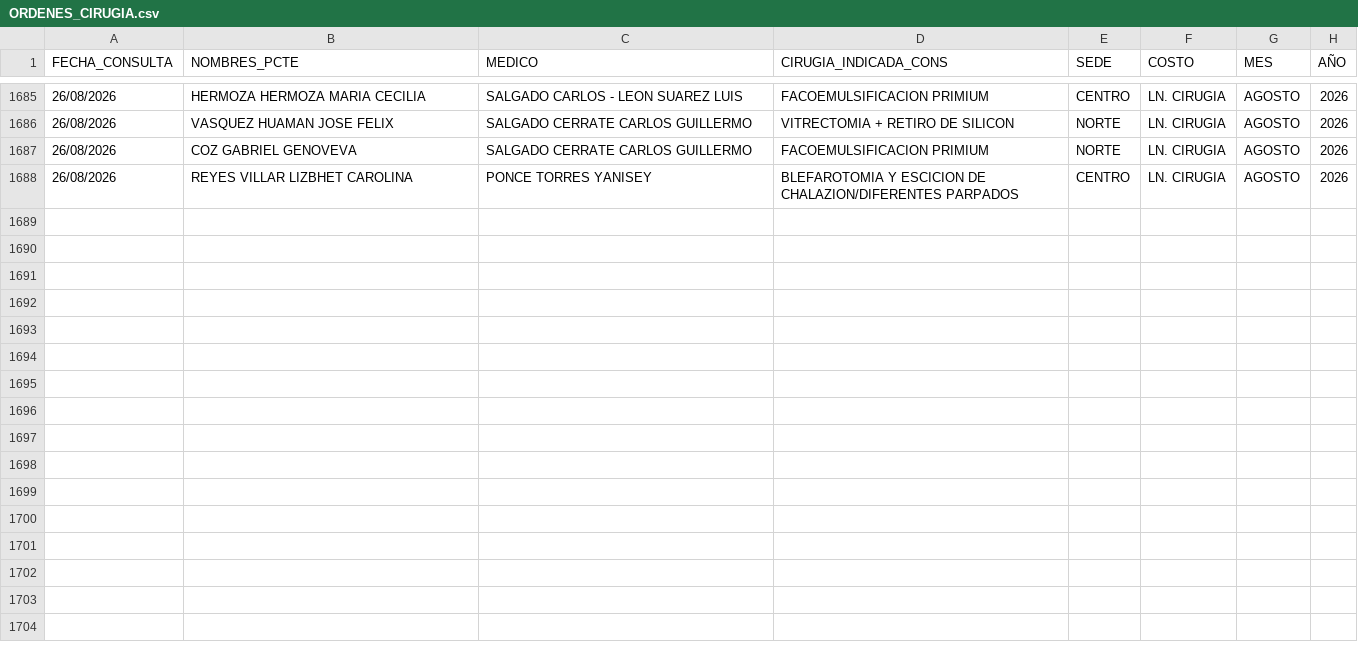
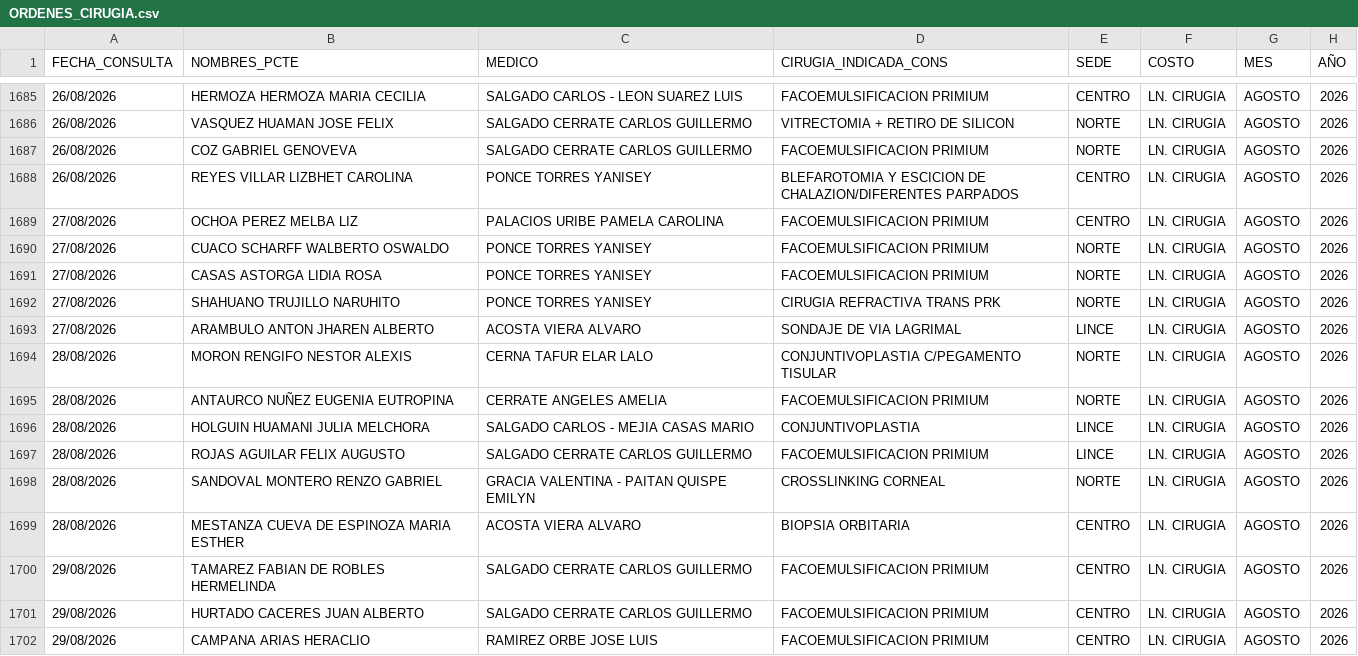
Before and after one commit to eliascontreras373-collab/COMERCIAL_MARKETING, a CSV file: ORDENES_CIRUGIA.csv, drawn as a sheet; only a part is shown, gaps mark what is left out; the diff names each change by its address in the sheet, - before the commit and + after, or states it on an @@ line.

```diff
--- a/ORDENES_CIRUGIA.csv
+++ b/ORDENES_CIRUGIA.csv
+row 1689: 27/08/2026 | OCHOA PEREZ MELBA LIZ | PALACIOS URIBE PAMELA CAROLINA | FACOEMULSIFICACION PRIMIUM | CENTRO | LN. CIRUGIA | AGOSTO | 2026
+row 1690: 27/08/2026 | CUACO SCHARFF WALBERTO OSWALDO | PONCE TORRES YANISEY | FACOEMULSIFICACION PRIMIUM | NORTE | LN. CIRUGIA | AGOSTO | 2026
+row 1691: 27/08/2026 | CASAS ASTORGA LIDIA ROSA | PONCE TORRES YANISEY | FACOEMULSIFICACION PRIMIUM | NORTE | LN. CIRUGIA | AGOSTO | 2026
+row 1692: 27/08/2026 | SHAHUANO TRUJILLO NARUHITO | PONCE TORRES YANISEY | CIRUGIA REFRACTIVA TRANS PRK | NORTE | LN. CIRUGIA | AGOSTO | 2026
+row 1693: 27/08/2026 | ARAMBULO ANTON JHAREN ALBERTO | ACOSTA VIERA ALVARO | SONDAJE DE VIA LAGRIMAL | LINCE | LN. CIRUGIA | AGOSTO | 2026
+row 1694: 28/08/2026 | MORON RENGIFO NESTOR ALEXIS | CERNA TAFUR ELAR LALO | CONJUNTIVOPLASTIA C/PEGAMENTO TISULAR | NORTE | LN. CIRUGIA | AGOSTO | 2026
+row 1695: 28/08/2026 | ANTAURCO NUÑEZ EUGENIA EUTROPINA | CERRATE ANGELES AMELIA | FACOEMULSIFICACION PRIMIUM | NORTE | LN. CIRUGIA | AGOSTO | 2026
+row 1696: 28/08/2026 | HOLGUIN HUAMANI JULIA MELCHORA | SALGADO CARLOS - MEJIA CASAS MARIO | CONJUNTIVOPLASTIA | LINCE | LN. CIRUGIA | AGOSTO | 2026
+row 1697: 28/08/2026 | ROJAS AGUILAR FELIX AUGUSTO | SALGADO CERRATE CARLOS GUILLERMO | FACOEMULSIFICACION PRIMIUM | LINCE | LN. CIRUGIA | AGOSTO | 2026
+row 1698: 28/08/2026 | SANDOVAL MONTERO RENZO GABRIEL | GRACIA VALENTINA - PAITAN QUISPE EMILYN | CROSSLINKING CORNEAL | NORTE | LN. CIRUGIA | AGOSTO | 2026
+row 1699: 28/08/2026 | MESTANZA CUEVA DE ESPINOZA MARIA ESTHER | ACOSTA VIERA ALVARO | BIOPSIA ORBITARIA | CENTRO | LN. CIRUGIA | AGOSTO | 2026
+row 1700: 29/08/2026 | TAMAREZ FABIAN DE ROBLES HERMELINDA | SALGADO CERRATE CARLOS GUILLERMO | FACOEMULSIFICACION PRIMIUM | CENTRO | LN. CIRUGIA | AGOSTO | 2026
+row 1701: 29/08/2026 | HURTADO CACERES JUAN ALBERTO | SALGADO CERRATE CARLOS GUILLERMO | FACOEMULSIFICACION PRIMIUM | CENTRO | LN. CIRUGIA | AGOSTO | 2026
+row 1702: 29/08/2026 | CAMPANA ARIAS HERACLIO | RAMIREZ ORBE JOSE LUIS | FACOEMULSIFICACION PRIMIUM | CENTRO | LN. CIRUGIA | AGOSTO | 2026
```
Also changed, not shown: ORDENES_PROCD.csv, metas.csv, 9 other files.
